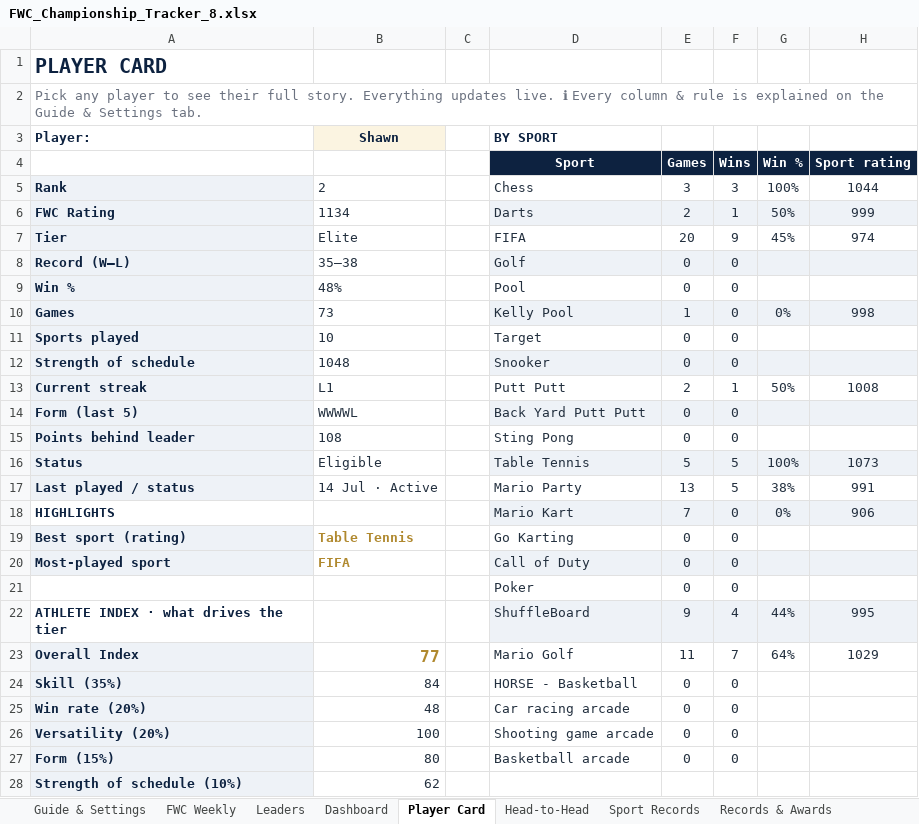
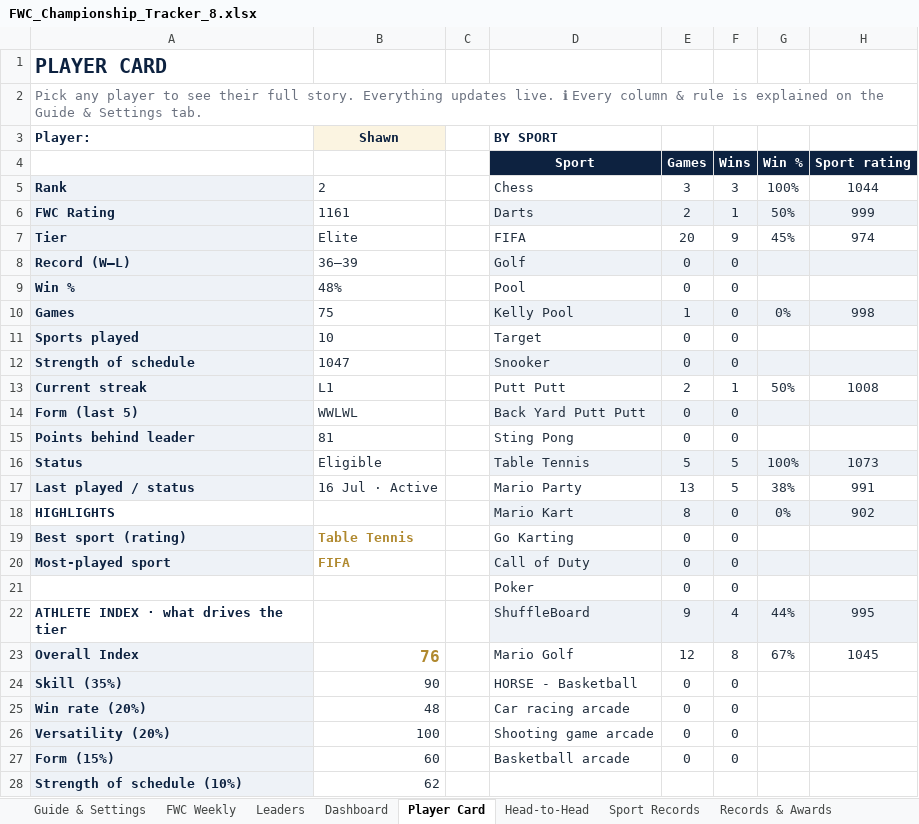
Before and after one commit to PeachyAUS/fwc, an Excel workbook: FWC_Championship_Tracker_8.xlsx, sheet Player Card, drawn as a sheet; values as stored, in another font and other column widths than the file's, no borders; conditional formats not drawn; the diff names each change by its address in the sheet, - before the commit and + after, or states it on an @@ line.

Commit message:
Live data update - 162 games

```diff
--- a/FWC_Championship_Tracker_8.xlsx (sheet Player Card)
+++ b/FWC_Championship_Tracker_8.xlsx (sheet Player Card)
-B6: 1134
+B6: 1161
-B8: 35–38
+B8: 36–39
-B10: 73
+B10: 75
-B12: 1048
+B12: 1047
-B14: WWWWL
+B14: WWLWL
-B15: 108
+B15: 81
-B17: 14 Jul · Active
+B17: 16 Jul · Active
-E18 (Games): 7
+E18 (Games): 8
-H18 (Sport rating): 906
+H18 (Sport rating): 902
-B23: 77
+B23: 76
-E23 (Games): 11
+E23 (Games): 12
-F23 (Wins): 7
+F23 (Wins): 8
-G23 (Win %): 64%
+G23 (Win %): 67%
-H23 (Sport rating): 1029
+H23 (Sport rating): 1045
-B24: 84
+B24: 90
-B27: 80
+B27: 60
```
Also changed, not shown: sheet Match Log, sheet Dashboard, sheet Sport Records, sheet Trends & Stats, sheet Head-to-Head, sheet Leaders, 1 more sheet, hidden cells.
